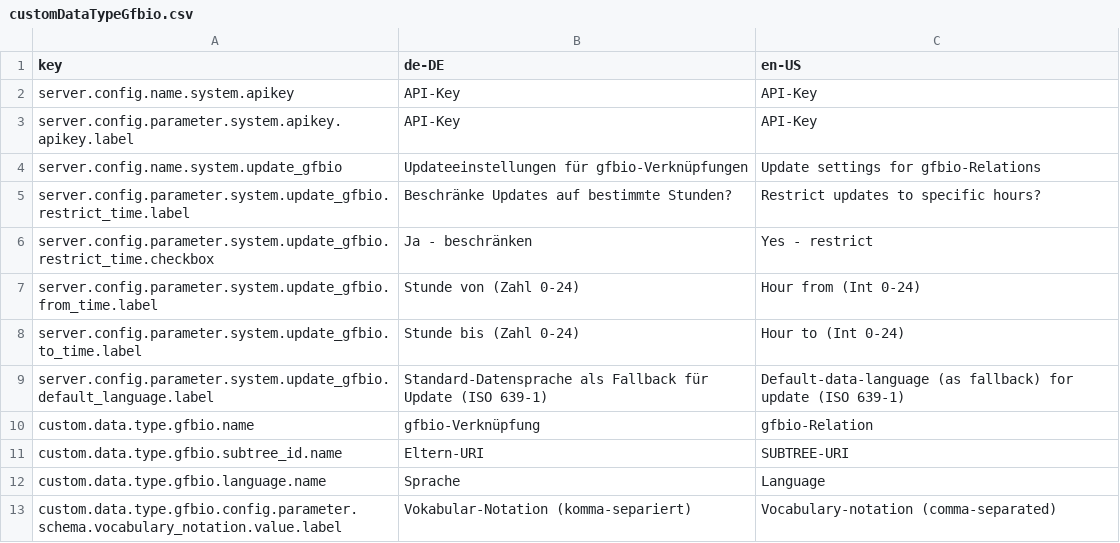
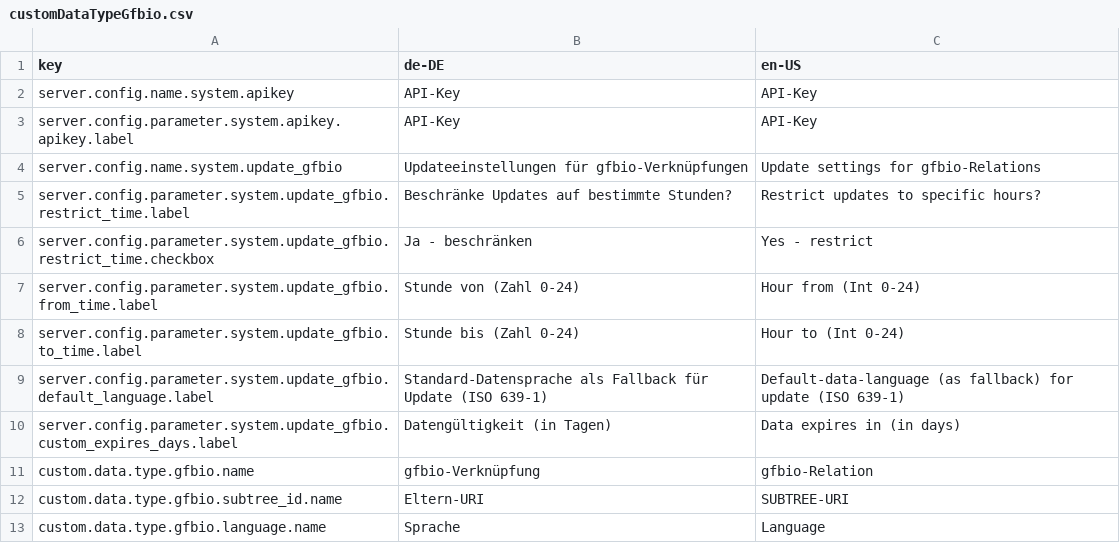
Before and after one commit to programmfabrik/fylr-plugin-custom-data-type-gfbio, a CSV file: l10n/customDataTypeGfbio.csv, drawn as a sheet; only a part is shown; the shorter side is filled out with more unchanged rows; the diff names each change by its address in the sheet, - before the commit and + after, or states it on an @@ line.

Commit message:
add custom expires_at config

```diff
--- a/l10n/customDataTypeGfbio.csv
+++ b/l10n/customDataTypeGfbio.csv
+row 10: server.config.parameter.system.update_gfbio.custom_expires_days.label | Datengültigkeit (in Tagen) | Data expires in (in days)
```
Also changed, not shown: 3 other files.
